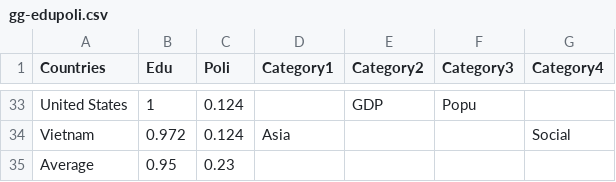
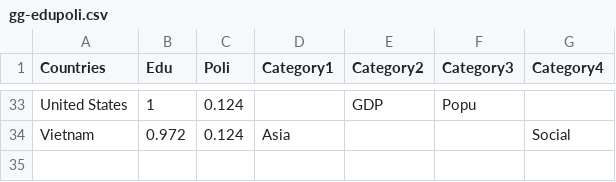
Before and after one commit to MandyZou/Mandy-Web, a CSV file: ChinaGender/gg-edupoli.csv, drawn as a sheet; only a part is shown, gaps mark what is left out.

```diff
--- a/ChinaGender/gg-edupoli.csv
+++ b/ChinaGender/gg-edupoli.csv
@@ -34,2 +34 @@ United States,1,0.124,,GDP,Popu,
 Vietnam,0.972,0.124,Asia,,,Social
-Average,0.95,0.23,,,,
```
Also changed, not shown: ChinaGender/gg-eduecon.csv, ChinaGender/gg-eduhealth.csv, 2 other files.
